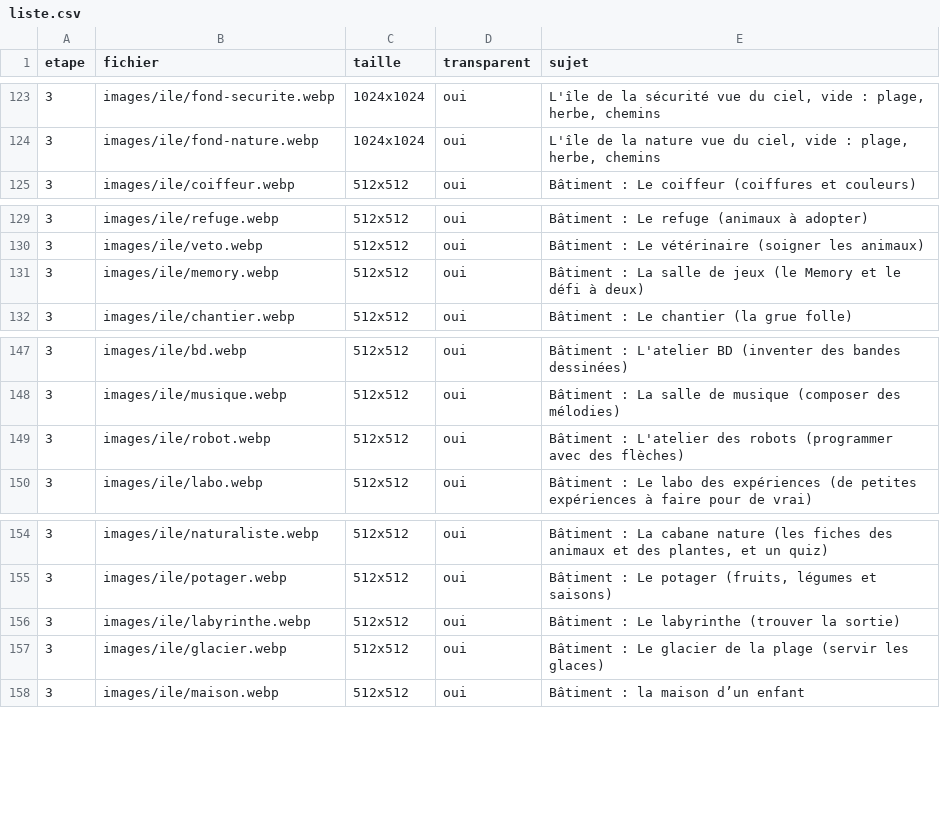
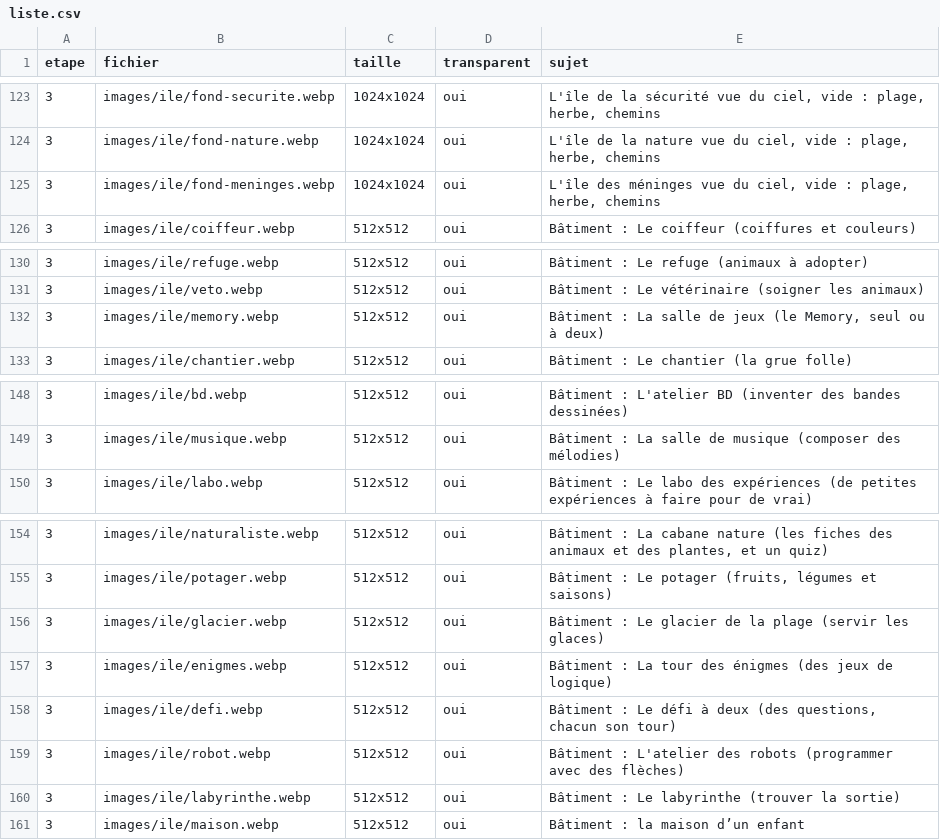
Before and after one commit to alielrab/ile-aux-defis, a CSV file: images/liste.csv, drawn as a sheet; only a part is shown, gaps mark what is left out.

```diff
--- a/images/liste.csv
+++ b/images/liste.csv
@@ -124,2 +124,3 @@
 3;images/ile/fond-nature.webp;1024x1024;oui;L'île de la nature vue du ciel, vide : plage, herbe, chemins
+3;images/ile/fond-meninges.webp;1024x1024;oui;L'île des méninges vue du ciel, vide : plage, herbe, chemins
 3;images/ile/coiffeur.webp;512x512;oui;Bâtiment : Le coiffeur (coiffures et couleurs)
@@ -130,3 +131,3 @@
 3;images/ile/veto.webp;512x512;oui;Bâtiment : Le vétérinaire (soigner les animaux)
-3;images/ile/memory.webp;512x512;oui;Bâtiment : La salle de jeux (le Memory et le défi à deux)
+3;images/ile/memory.webp;512x512;oui;Bâtiment : La salle de jeux (le Memory, seul ou à deux)
 3;images/ile/chantier.webp;512x512;oui;Bâtiment : Le chantier (la grue folle)
@@ -148,3 +149,2 @@
 3;images/ile/musique.webp;512x512;oui;Bâtiment : La salle de musique (composer des mélodies)
-3;images/ile/robot.webp;512x512;oui;Bâtiment : L'atelier des robots (programmer avec des flèches)
 3;images/ile/labo.webp;512x512;oui;Bâtiment : Le labo des expériences (de petites expériences à faire pour de vrai)
@@ -155,4 +155,7 @@
 3;images/ile/potager.webp;512x512;oui;Bâtiment : Le potager (fruits, légumes et saisons)
+3;images/ile/glacier.webp;512x512;oui;Bâtiment : Le glacier de la plage (servir les glaces)
+3;images/ile/enigmes.webp;512x512;oui;Bâtiment : La tour des énigmes (des jeux de logique)
+3;images/ile/defi.webp;512x512;oui;Bâtiment : Le défi à deux (des questions, chacun son tour)
+3;images/ile/robot.webp;512x512;oui;Bâtiment : L'atelier des robots (programmer avec des flèches)
 3;images/ile/labyrinthe.webp;512x512;oui;Bâtiment : Le labyrinthe (trouver la sortie)
-3;images/ile/glacier.webp;512x512;oui;Bâtiment : Le glacier de la plage (servir les glaces)
 3;images/ile/maison.webp;512x512;oui;Bâtiment : la maison d’un enfant
```
Also changed, not shown: voix/phrases.csv, 15 other files.
